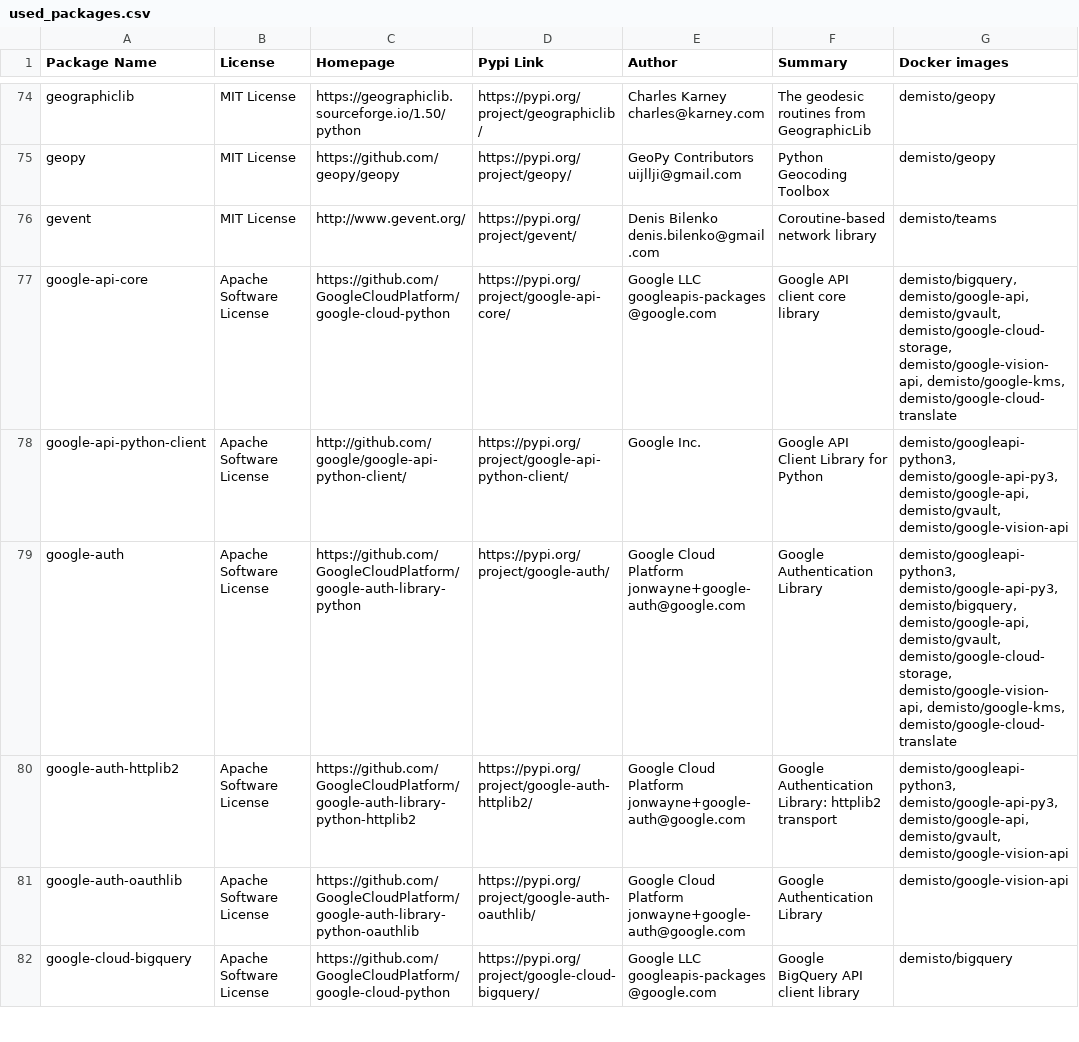
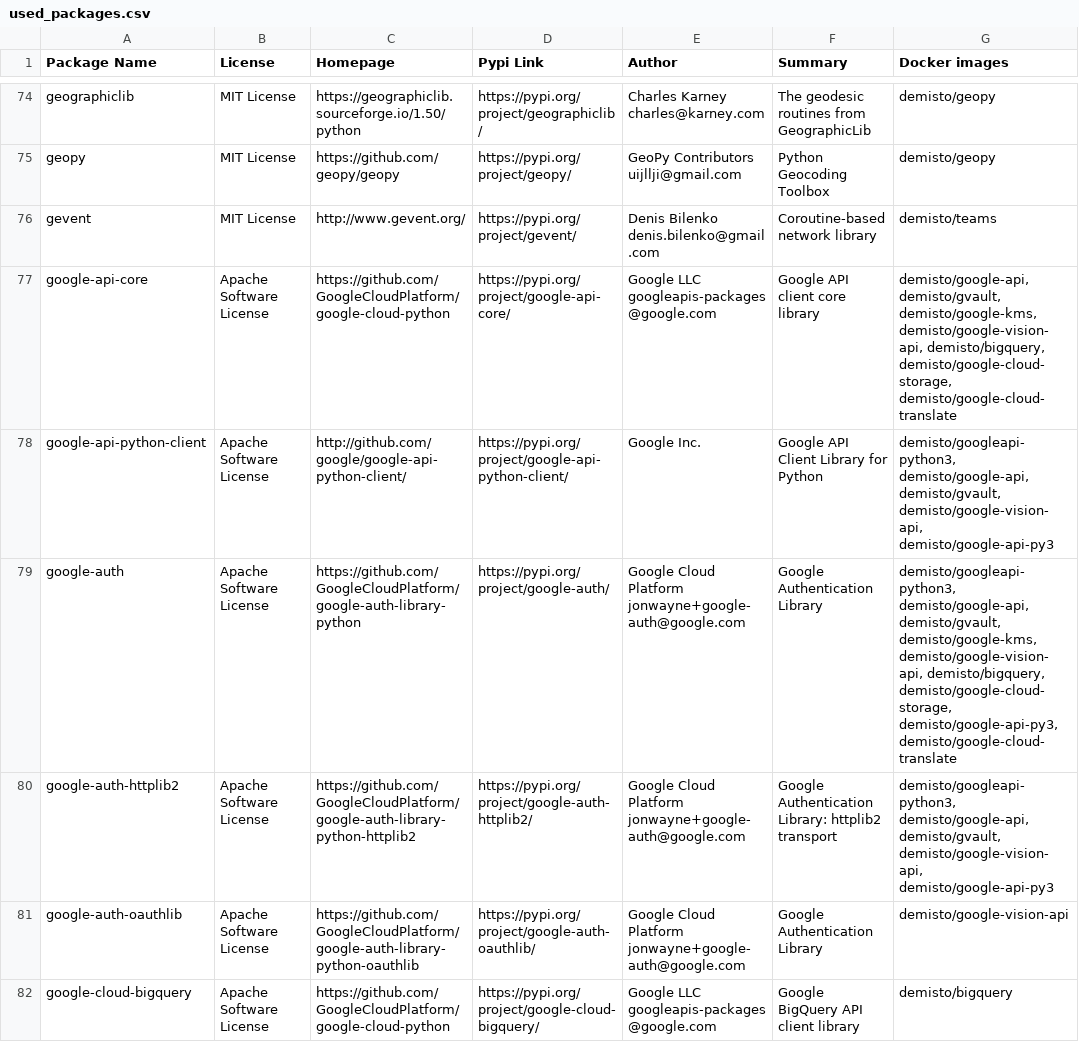
Before and after one commit to yalonso7/dockerfiles, a CSV file: used_packages.csv, drawn as a sheet; only a part is shown, gaps mark what is left out; the diff covers the shown part only.

Commit message:
Tue Feb 11 01:03:52 UTC 2020: automatic docker repository update

```diff
--- a/used_packages.csv
+++ b/used_packages.csv
@@ -76,6 +76,6 @@ geopy,MIT License,https://github.com/geopy/geopy,https://pypi.org/project/geopy/
 gevent,MIT License,http://www.gevent.org/,https://pypi.org/project/gevent/,Denis Bilenko denis.bilenko@gmail.com,Coroutine-based network library,demisto/teams
-google-api-core,Apache Software License,https://github.com/GoogleCloudPlatform/google-cloud-python,https://pypi.org/project/google-api-core/,Google LLC googleapis-packages@google.com,Google API client core library,"demisto/bigquery, demisto/google-api, demisto/gvault, demisto/google-cloud-storage, demisto/google-vision-api, demisto/google-kms, demisto/google-cloud-translate"
-google-api-python-client,Apache Software License,http://github.com/google/google-api-python-client/,https://pypi.org/project/google-api-python-client/,Google Inc.,Google API Client Library for Python,"demisto/googleapi-python3, demisto/google-api-py3, demisto/google-api, demisto/gvault, demisto/google-vision-api"
-google-auth,Apache Software License,https://github.com/GoogleCloudPlatform/google-auth-library-python,https://pypi.org/project/google-auth/,Google Cloud Platform jonwayne+google-auth@google.com,Google Authentication Library,"demisto/googleapi-python3, demisto/google-api-py3, demisto/bigquery, demisto/google-api, demisto/gvault, demisto/google-cloud-storage, demisto/google-vision-api, demisto/google-kms, demisto/google-cloud-translate"
-google-auth-httplib2,Apache Software License,https://github.com/GoogleCloudPlatform/google-auth-library-python-httplib2,https://pypi.org/project/google-auth-httplib2/,Google Cloud Platform jonwayne+google-auth@google.com,Google Authentication Library: httplib2 transport,"demisto/googleapi-python3, demisto/google-api-py3, demisto/google-api, demisto/gvault, demisto/google-vision-api"
+google-api-core,Apache Software License,https://github.com/GoogleCloudPlatform/google-cloud-python,https://pypi.org/project/google-api-core/,Google LLC googleapis-packages@google.com,Google API client core library,"demisto/google-api, demisto/gvault, demisto/google-kms, demisto/google-vision-api, demisto/bigquery, demisto/google-cloud-storage, demisto/google-cloud-translate"
+google-api-python-client,Apache Software License,http://github.com/google/google-api-python-client/,https://pypi.org/project/google-api-python-client/,Google Inc.,Google API Client Library for Python,"demisto/googleapi-python3, demisto/google-api, demisto/gvault, demisto/google-vision-api, demisto/google-api-py3"
+google-auth,Apache Software License,https://github.com/GoogleCloudPlatform/google-auth-library-python,https://pypi.org/project/google-auth/,Google Cloud Platform jonwayne+google-auth@google.com,Google Authentication Library,"demisto/googleapi-python3, demisto/google-api, demisto/gvault, demisto/google-kms, demisto/google-vision-api, demisto/bigquery, demisto/google-cloud-storage, demisto/google-api-py3, demisto/google-cloud-translate"
+google-auth-httplib2,Apache Software License,https://github.com/GoogleCloudPlatform/google-auth-library-python-httplib2,https://pypi.org/project/google-auth-httplib2/,Google Cloud Platform jonwayne+google-auth@google.com,Google Authentication Library: httplib2 transport,"demisto/googleapi-python3, demisto/google-api, demisto/gvault, demisto/google-vision-api, demisto/google-api-py3"
 google-auth-oauthlib,Apache Software License,https://github.com/GoogleCloudPlatform/google-auth-library-python-oauthlib,https://pypi.org/project/google-auth-oauthlib/,Google Cloud Platform jonwayne+google-auth@google.com,Google Authentication Library,demisto/google-vision-api
```
Also changed, not shown: 43 edited cells elsewhere in this file, 10 other files.
